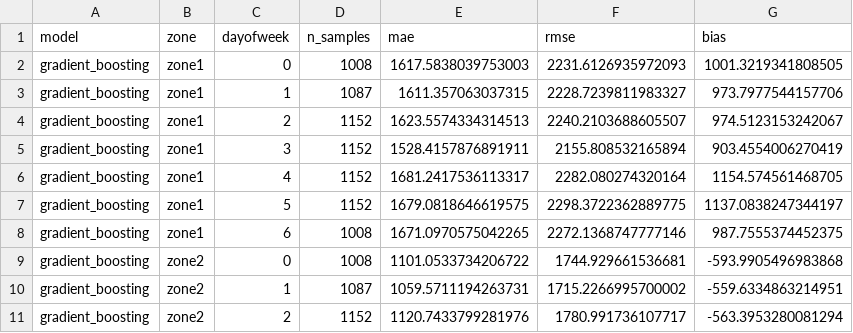
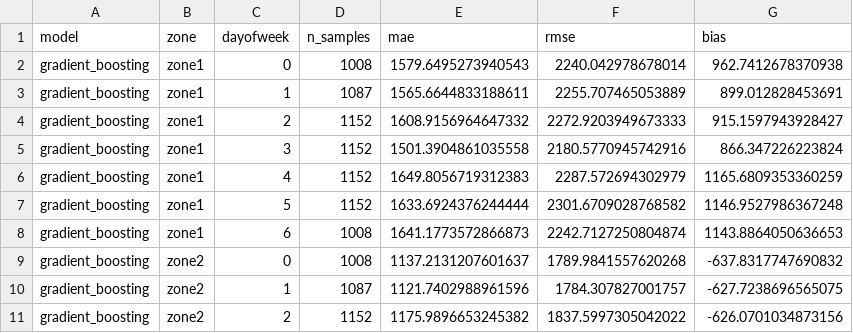
Before and after one commit to 77xiang/python_data_processing, a CSV file: outputs/metrics/error_by_dayofweek.csv, drawn as a sheet; only a part is shown; the diff covers the shown part only.

```diff
--- a/outputs/metrics/error_by_dayofweek.csv
+++ b/outputs/metrics/error_by_dayofweek.csv
@@ -1,11 +1,11 @@
 model,zone,dayofweek,n_samples,mae,rmse,bias
-gradient_boosting,zone1,0,1008,1617.5838039753003,2231.6126935972093,1001.3219341808505
-gradient_boosting,zone1,1,1087,1611.357063037315,2228.7239811983327,973.7977544157706
-gradient_boosting,zone1,2,1152,1623.5574334314513,2240.2103688605507,974.5123153242067
-gradient_boosting,zone1,3,1152,1528.4157876891911,2155.808532165894,903.4554006270419
-gradient_boosting,zone1,4,1152,1681.2417536113317,2282.080274320164,1154.574561468705
-gradient_boosting,zone1,5,1152,1679.0818646619575,2298.3722362889775,1137.0838247344197
-gradient_boosting,zone1,6,1008,1671.0970575042265,2272.1368747777146,987.7555374452375
-gradient_boosting,zone2,0,1008,1101.0533734206722,1744.929661536681,-593.9905496983868
-gradient_boosting,zone2,1,1087,1059.5711194263731,1715.2266995700002,-559.6334863214951
-gradient_boosting,zone2,2,1152,1120.7433799281976,1780.991736107717,-563.3953280081294
+gradient_boosting,zone1,0,1008,1579.6495273940543,2240.042978678014,962.7412678370938
+gradient_boosting,zone1,1,1087,1565.6644833188611,2255.707465053889,899.012828453691
+gradient_boosting,zone1,2,1152,1608.9156964647332,2272.9203949673333,915.1597943928427
+gradient_boosting,zone1,3,1152,1501.3904861035558,2180.5770945742916,866.347226223824
+gradient_boosting,zone1,4,1152,1649.8056719312383,2287.572694302979,1165.6809353360259
+gradient_boosting,zone1,5,1152,1633.6924376244444,2301.6709028768582,1146.9527986367248
+gradient_boosting,zone1,6,1008,1641.1773572866873,2242.7127250804874,1143.8864050636653
+gradient_boosting,zone2,0,1008,1137.2131207601637,1789.9841557620268,-637.8317747690832
+gradient_boosting,zone2,1,1087,1121.7402988961596,1784.307827001757,-627.7238696565075
+gradient_boosting,zone2,2,1152,1175.9896653245382,1837.5997305042022,-626.0701034873156
```
Also changed, not shown: 96 edited cells elsewhere in this file, outputs/metrics/ablation_summary.csv, outputs/metrics/error_by_hour.csv, 47 other files.
